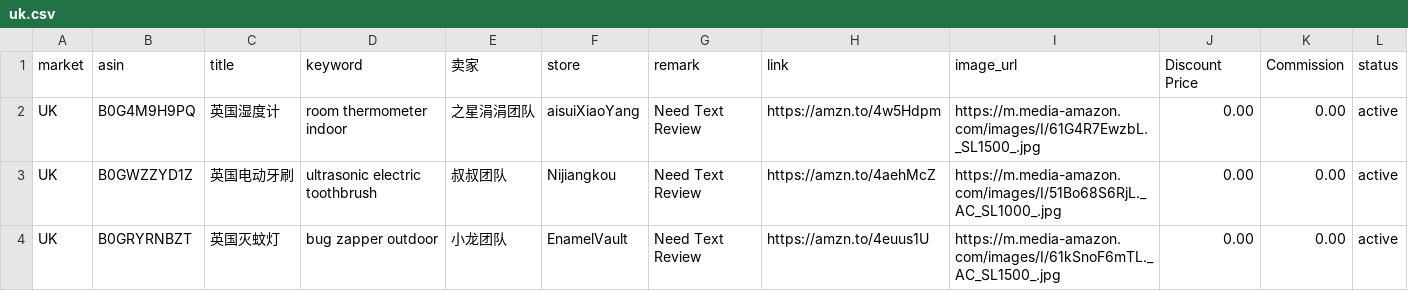
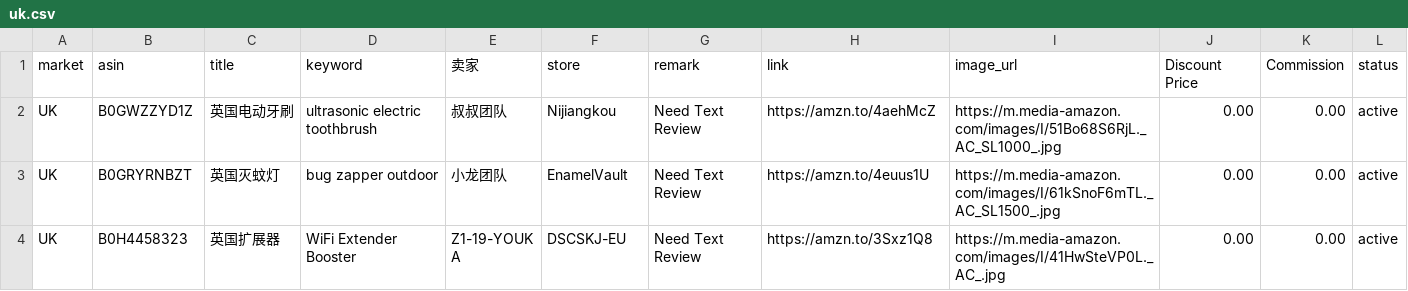
Before and after one commit to dalemy-1/us, a CSV file: uk.csv, drawn as a sheet; only a part is shown; the shorter side is filled out with more unchanged rows; the diff names each change by its address in the sheet, - before the commit and + after, or states it on an @@ line.

```diff
--- a/uk.csv
+++ b/uk.csv
-row 2: UK | B0G4M9H9PQ | 英国湿度计 | room thermometer indoor | 之星涓涓团队 | aisuiXiaoYang | Need Text Review | https://amzn.to/4w5Hdpm | https://m.media-amazon.com/images/I/61G4R7EwzbL._SL1500_.jpg | 0.00 | 0.00 | active
```
Also changed, not shown: de.csv, fr.csv, 1 other file.
